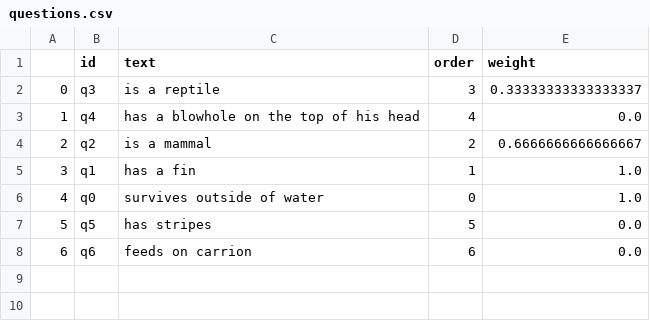
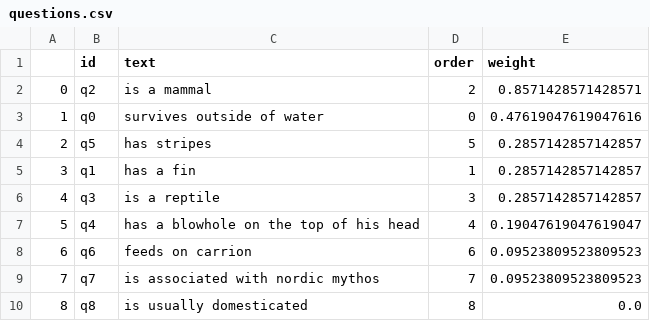
Before and after one commit to TMKklautau/animal_game, a CSV file: dataframes/csv/questions.csv, drawn as a sheet; removed rows and columns are numbered as before the commit, all else as after; the diff names each change by its address in the sheet, - before the commit and + after, or states it on an @@ line.

```diff
--- a/dataframes/csv/questions.csv
+++ b/dataframes/csv/questions.csv
-row 2: 0 | q3 | is a reptile | 3 | 0.33333333333333337
-row 3: 1 | q4 | has a blowhole on the top of his head | 4 | 0.0
@@ column A renumbered between rows 2 and 4 @@
-E2 (weight): 0.6666666666666667
+E2 (weight): 0.8571428571428571
-row 5: 3 | q1 | has a fin | 1 | 1.0
-E3 (weight): 1.0
+E3 (weight): 0.47619047619047616
-E4 (weight): 0.0
+E4 (weight): 0.2857142857142857
+row 5: 3 | q1 | has a fin | 1 | 0.2857142857142857
+row 6: 4 | q3 | is a reptile | 3 | 0.2857142857142857
+row 7: 5 | q4 | has a blowhole on the top of his head | 4 | 0.19047619047619047
-E8 (weight): 0.0
+E8 (weight): 0.09523809523809523
+row 9: 7 | q7 | is associated with nordic mythos | 7 | 0.09523809523809523
+row 10: 8 | q8 | is usually domesticated | 8 | 0.0
```
Also changed, not shown: dataframes/csv/animals.csv.
